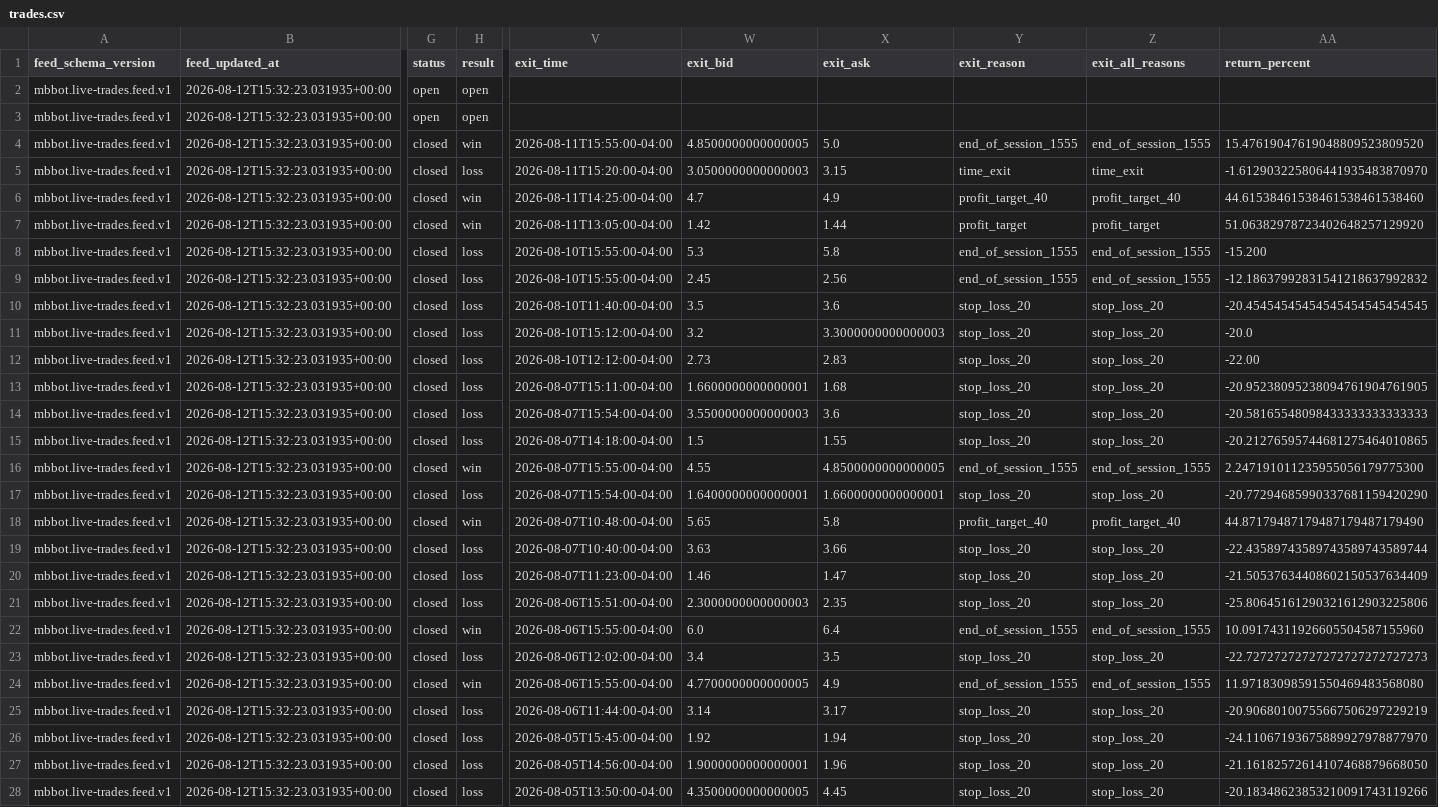
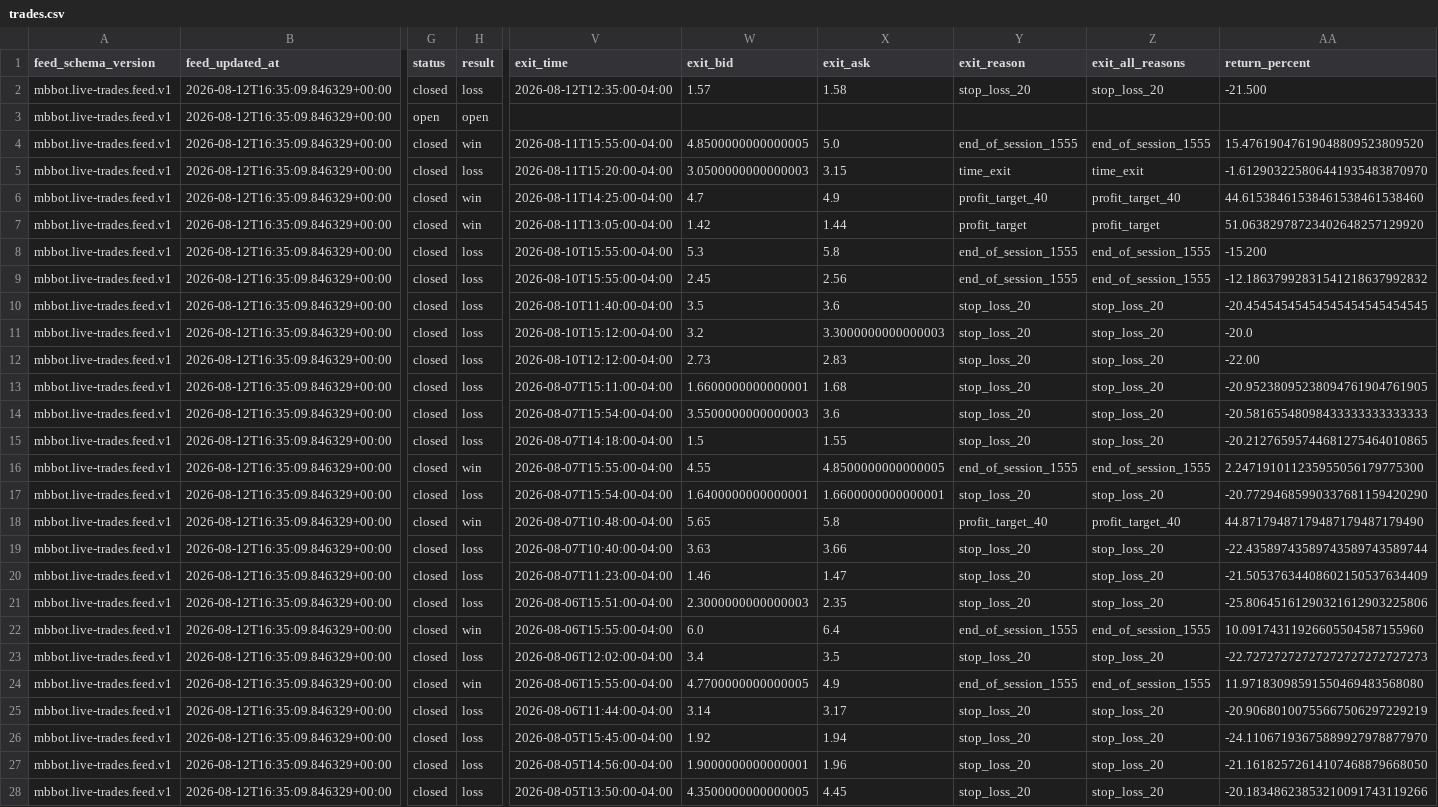
Before and after one commit to meshTHEgreat/MBbot, a CSV file: feed/trades.csv, drawn as a sheet; only a part is shown, gaps mark what is left out; the diff covers the shown part only; the diff names each change by its address in the sheet, - before the commit and + after, or states it on an @@ line.

Commit message:
Update live trade ledger 2026-08-12T16:35:09.846329+00:00

```diff
--- a/feed/trades.csv
+++ b/feed/trades.csv
-B2:B28 (feed_updated_at): 2026-08-12T15:32:23.031935+00:00
+B2:B28 (feed_updated_at): 2026-08-12T16:35:09.846329+00:00
-G2 (status): open
+G2 (status): closed
-H2 (result): open
+H2 (result): loss
-V2 (exit_time): (empty)
+V2 (exit_time): 2026-08-12T12:35:00-04:00
-W2 (exit_bid): (empty)
+W2 (exit_bid): 1.57
-X2 (exit_ask): (empty)
+X2 (exit_ask): 1.58
-Y2 (exit_reason): (empty)
+Y2 (exit_reason): stop_loss_20
-Z2 (exit_all_reasons): (empty)
+Z2 (exit_all_reasons): stop_loss_20
-AA2 (return_percent): (empty)
+AA2 (return_percent): -21.500
```
Also changed, not shown: 28 edited cells elsewhere in this file, 2 other files.
